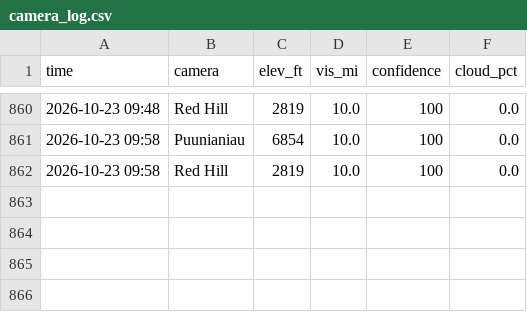
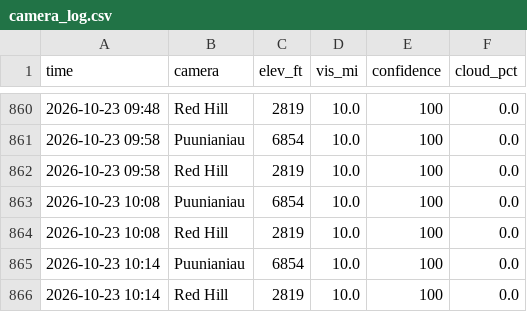
Before and after one commit to aukaka-9898/kula-today, a CSV file: docs/camera_log.csv, drawn as a sheet; only a part is shown, gaps mark what is left out; the diff names each change by its address in the sheet, - before the commit and + after, or states it on an @@ line.

```diff
--- a/docs/camera_log.csv
+++ b/docs/camera_log.csv
+row 863: 2026-10-23 10:08 | Puunianiau | 6854 | 10.0 | 100 | 0.0
+row 864: 2026-10-23 10:08 | Red Hill | 2819 | 10.0 | 100 | 0.0
+row 865: 2026-10-23 10:14 | Puunianiau | 6854 | 10.0 | 100 | 0.0
+row 866: 2026-10-23 10:14 | Red Hill | 2819 | 10.0 | 100 | 0.0
```
Also changed, not shown: 12 other files.
